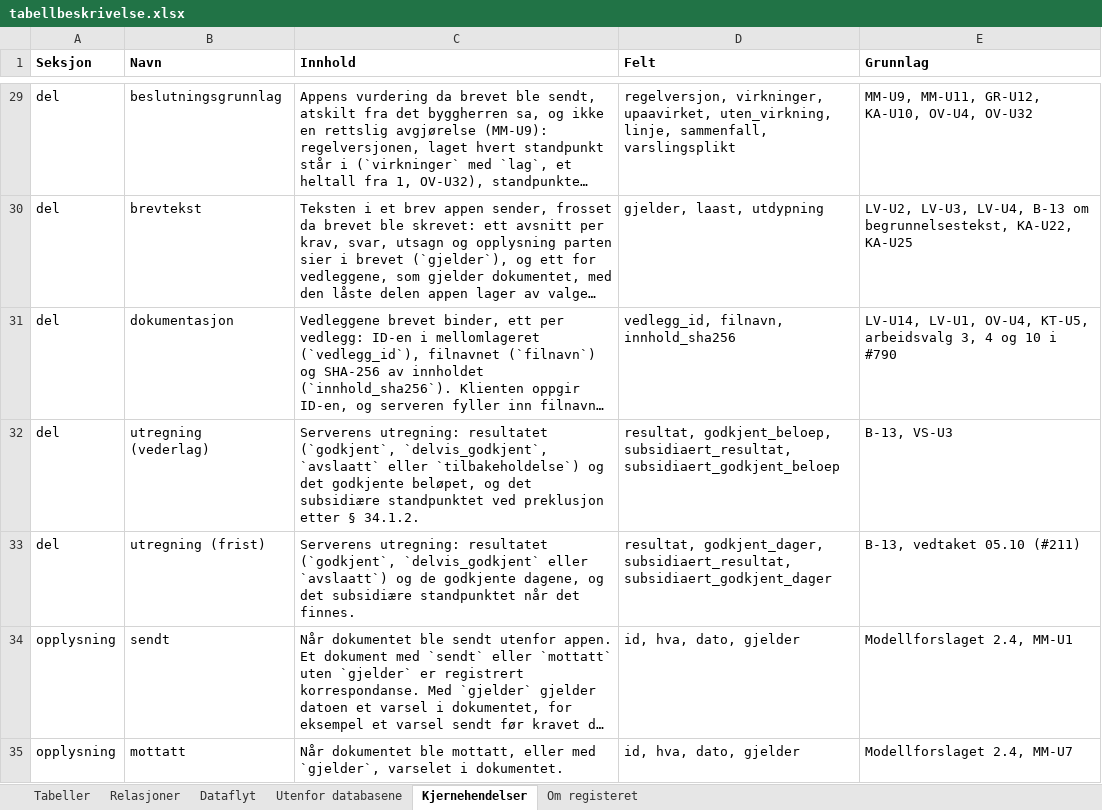
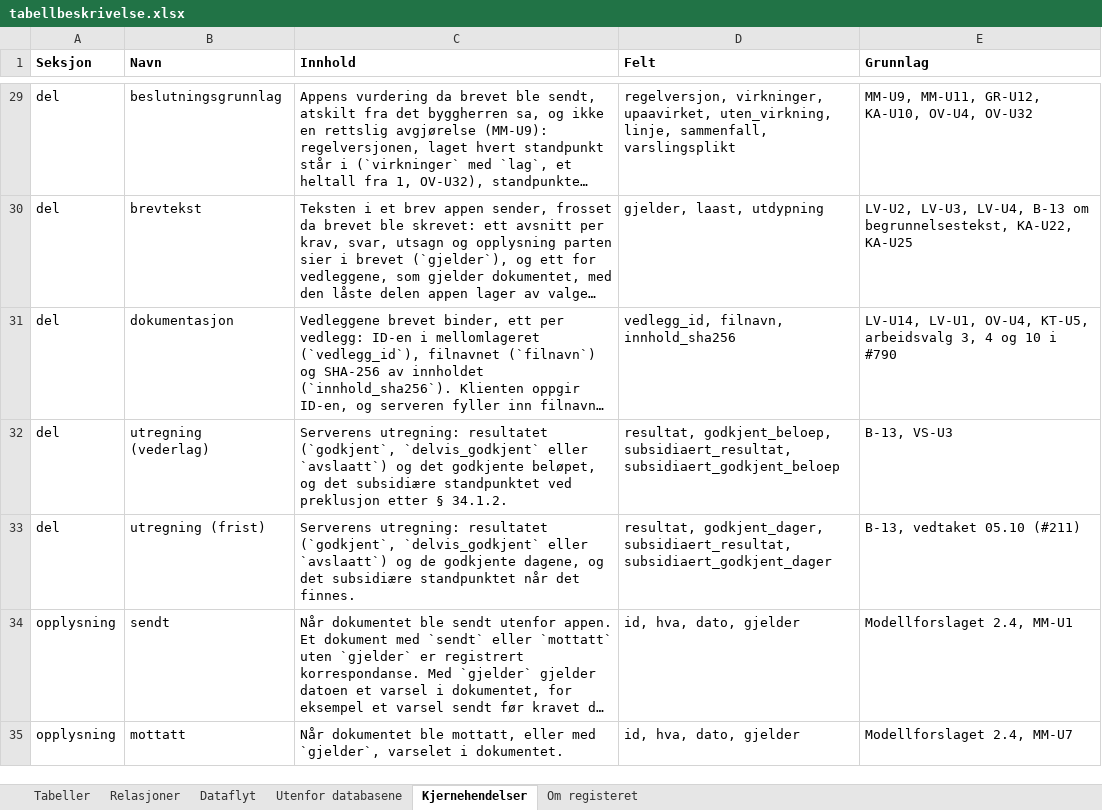
Before and after one commit to khjohns/endringsmeldinger, an Excel workbook: docs/datamodell/tabellbeskrivelse.xlsx, sheet Kjernehendelser, drawn as a sheet; only a part is shown, gaps mark what is left out; long unchanged cells end in …; values as stored, in another font and other column widths than the file's, no borders; the diff names each change by its address in the sheet, - before the commit and + after, or states it on an @@ line.

```diff
--- a/docs/datamodell/tabellbeskrivelse.xlsx (sheet Kjernehendelser)
+++ b/docs/datamodell/tabellbeskrivelse.xlsx (sheet Kjernehendelser)
-C32 (Innhold): …resultatet (`godkjent`, `delvis_godkjent`, `avslaatt` eller `tilbakeholdelse`) og det…
+C32 (Innhold): …resultatet (`godkjent`, `delvis_godkjent` eller `avslaatt`) og det…
```
Also changed, not shown: 7 other files.
